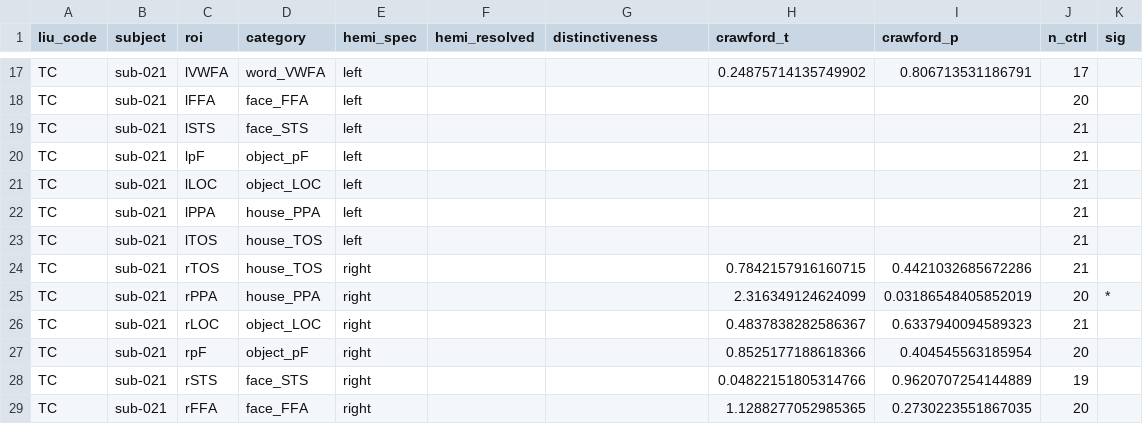
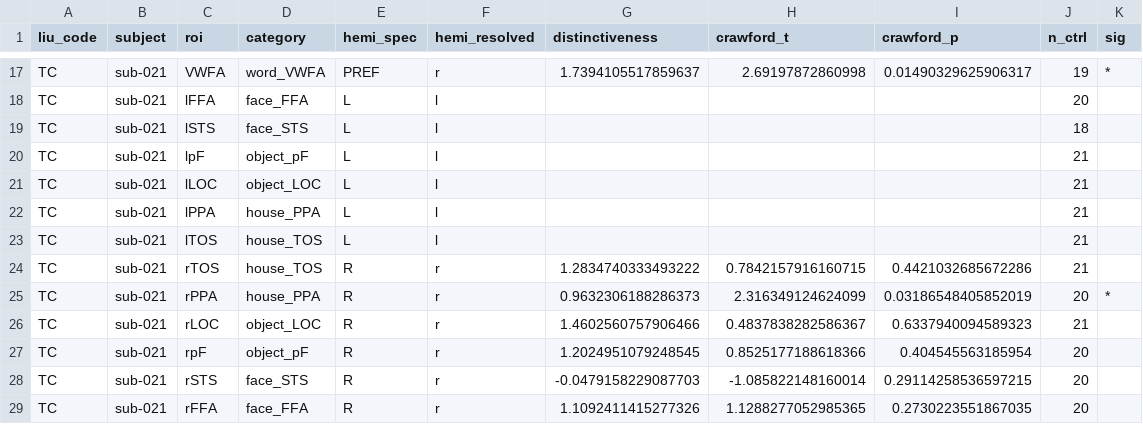
Before and after one commit to cnsimmons/sym_pt, a CSV file: C_results/figures/liu_recreation/overlap_patient_validation.csv, drawn as a sheet; only a part is shown, gaps mark what is left out; the diff covers the shown part only; the diff names each change by its address in the sheet, - before the commit and + after, or states it on an @@ line.

```diff
--- a/C_results/figures/liu_recreation/overlap_patient_validation.csv
+++ b/C_results/figures/liu_recreation/overlap_patient_validation.csv
-C17 (roi): lVWFA
+C17 (roi): VWFA
-E17 (hemi_spec): left
+E17 (hemi_spec): PREF
-F17 (hemi_resolved): (empty)
+F17 (hemi_resolved): r
-G17 (distinctiveness): (empty)
+G17 (distinctiveness): 1.7394105517859637
-H17 (crawford_t): 0.24875714135749902
+H17 (crawford_t): 2.69197872860998
-I17 (crawford_p): 0.806713531186791
+I17 (crawford_p): 0.01490329625906317
-J17 (n_ctrl): 17
+J17 (n_ctrl): 19
-K17 (sig): (empty)
+K17 (sig): *
-E18:E23 (hemi_spec): left
+E18:E23 (hemi_spec): L
-F18:F23 (hemi_resolved): (empty)
+F18:F23 (hemi_resolved): l
-J19 (n_ctrl): 21
+J19 (n_ctrl): 18
-E24:E29 (hemi_spec): right
+E24:E29 (hemi_spec): R
-F24:F29 (hemi_resolved): (empty)
+F24:F29 (hemi_resolved): r
-G24 (distinctiveness): (empty)
+G24 (distinctiveness): 1.2834740333493222
-G25 (distinctiveness): (empty)
+G25 (distinctiveness): 0.9632306188286373
-G26 (distinctiveness): (empty)
+G26 (distinctiveness): 1.4602560757906466
-G27 (distinctiveness): (empty)
+G27 (distinctiveness): 1.2024951079248545
-G28 (distinctiveness): (empty)
+G28 (distinctiveness): -0.0479158229087703
-H28 (crawford_t): 0.04822151805314766
+H28 (crawford_t): -1.085822148160014
-I28 (crawford_p): 0.9620707254144889
+I28 (crawford_p): 0.29114258536597215
-J28 (n_ctrl): 19
+J28 (n_ctrl): 20
-G29 (distinctiveness): (empty)
+G29 (distinctiveness): 1.1092411415277326
```
Also changed, not shown: 54 edited cells elsewhere in this file, 18 other files.
